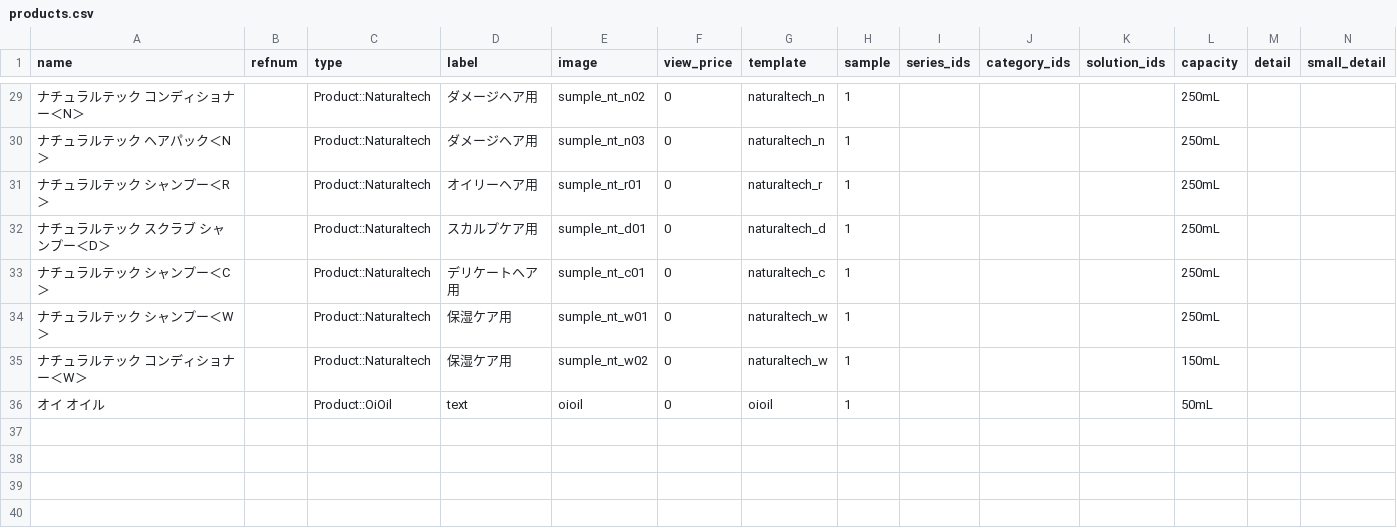
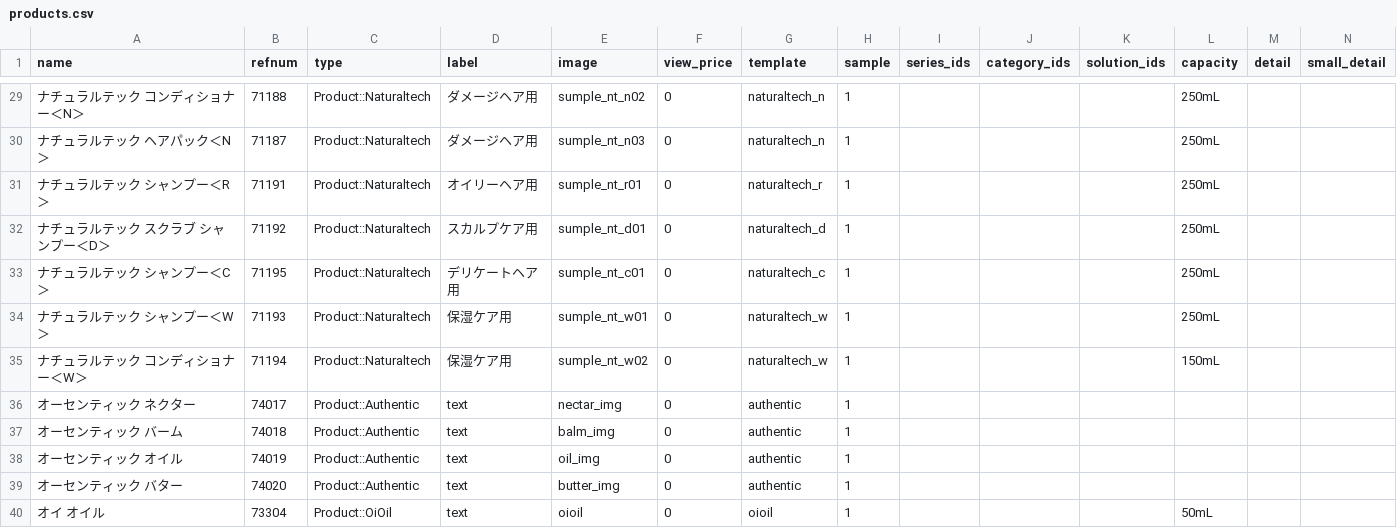
Before and after one commit to hironak/comfort-davines-1, a CSV file: presets/data/products.csv, drawn as a sheet; only a part is shown, gaps mark what is left out; the diff covers the shown part only.

```diff
--- a/presets/data/products.csv
+++ b/presets/data/products.csv
@@ -29,8 +29,12 @@ name	refnum	type	label	image	view_price	template	sample	series_ids	category_ids
-ナチュラルテック　コンディショナー＜N＞		Product::Naturaltech	ダメージヘア用	sumple_nt_n02	0	naturaltech_n	1				250mL		
-ナチュラルテック　ヘアパック＜N＞		Product::Naturaltech	ダメージヘア用	sumple_nt_n03	0	naturaltech_n	1				250mL		
-ナチュラルテック　シャンプー＜R＞		Product::Naturaltech	オイリーヘア用	sumple_nt_r01	0	naturaltech_r	1				250mL		
-ナチュラルテック　スクラブ シャンプー＜D＞		Product::Naturaltech	スカルプケア用	sumple_nt_d01	0	naturaltech_d	1				250mL		
-ナチュラルテック　シャンプー＜C＞		Product::Naturaltech	デリケートヘア用	sumple_nt_c01	0	naturaltech_c	1				250mL		
-ナチュラルテック　シャンプー＜W＞		Product::Naturaltech	保湿ケア用	sumple_nt_w01	0	naturaltech_w	1				250mL		
-ナチュラルテック　コンディショナー＜W＞		Product::Naturaltech	保湿ケア用	sumple_nt_w02	0	naturaltech_w	1				150mL		
-オイ　オイル		Product::OiOil	text	oioil	0	oioil	1				50mL		
+ナチュラルテック　コンディショナー＜N＞	71188	Product::Naturaltech	ダメージヘア用	sumple_nt_n02	0	naturaltech_n	1				250mL		
+ナチュラルテック　ヘアパック＜N＞	71187	Product::Naturaltech	ダメージヘア用	sumple_nt_n03	0	naturaltech_n	1				250mL		
+ナチュラルテック　シャンプー＜R＞	71191	Product::Naturaltech	オイリーヘア用	sumple_nt_r01	0	naturaltech_r	1				250mL		
+ナチュラルテック　スクラブ シャンプー＜D＞	71192	Product::Naturaltech	スカルプケア用	sumple_nt_d01	0	naturaltech_d	1				250mL		
+ナチュラルテック　シャンプー＜C＞	71195	Product::Naturaltech	デリケートヘア用	sumple_nt_c01	0	naturaltech_c	1				250mL		
+ナチュラルテック　シャンプー＜W＞	71193	Product::Naturaltech	保湿ケア用	sumple_nt_w01	0	naturaltech_w	1				250mL		
+ナチュラルテック　コンディショナー＜W＞	71194	Product::Naturaltech	保湿ケア用	sumple_nt_w02	0	naturaltech_w	1				150mL		
+オーセンティック　ネクター	74017	Product::Authentic	text	nectar_img	0	authentic	1						
+オーセンティック　バーム	74018	Product::Authentic	text	balm_img	0	authentic	1						
+オーセンティック　オイル	74019	Product::Authentic	text	oil_img	0	authentic	1						
+オーセンティック　バター	74020	Product::Authentic	text	butter_img	0	authentic	1						
+オイ　オイル	73304	Product::OiOil	text	oioil	0	oioil	1				50mL		
```
Also changed, not shown: 27 edited cells elsewhere in this file.
